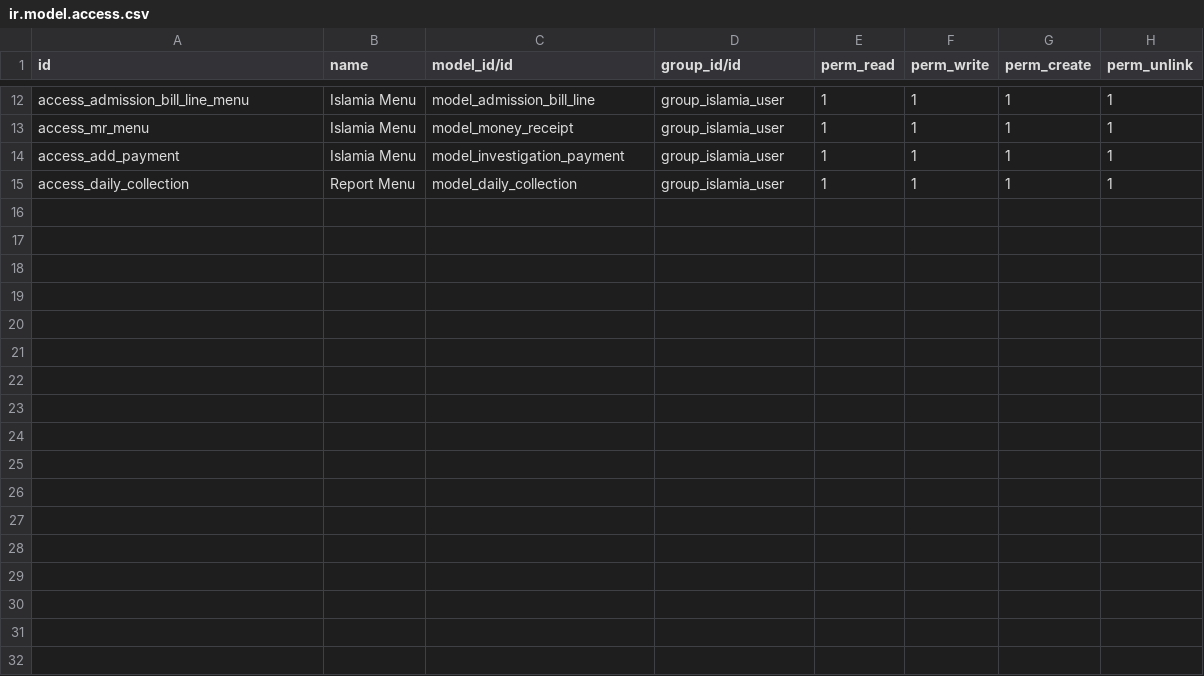
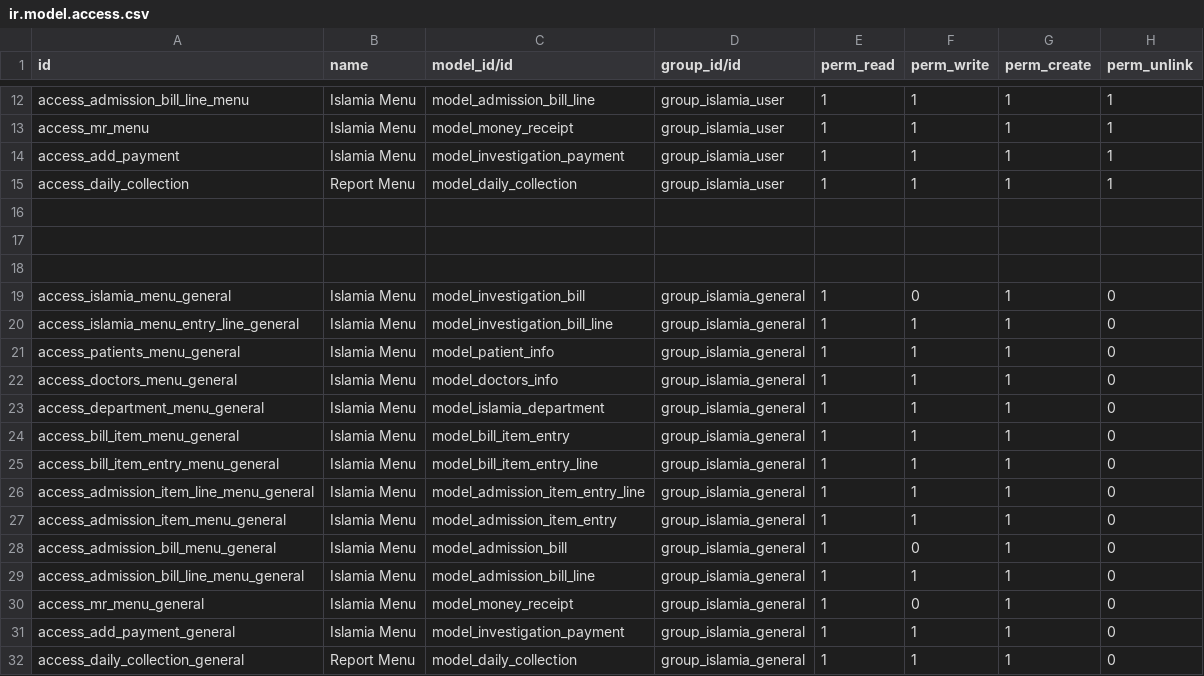
Before and after one commit to kazialamin71/islamia_laser, a CSV file: security/ir.model.access.csv, drawn as a sheet; only a part is shown, gaps mark what is left out; the diff names each change by its address in the sheet, - before the commit and + after, or states it on an @@ line.

```diff
--- a/security/ir.model.access.csv
+++ b/security/ir.model.access.csv
+row 16: (empty)
+row 17: (empty)
+row 18: (empty)
+row 19: access_islamia_menu_general | Islamia Menu | model_investigation_bill | group_islamia_general | 1 | 0 | 1 | 0
+row 20: access_islamia_menu_entry_line_general | Islamia Menu | model_investigation_bill_line | group_islamia_general | 1 | 1 | 1 | 0
+row 21: access_patients_menu_general | Islamia Menu | model_patient_info | group_islamia_general | 1 | 1 | 1 | 0
+row 22: access_doctors_menu_general | Islamia Menu | model_doctors_info | group_islamia_general | 1 | 1 | 1 | 0
+row 23: access_department_menu_general | Islamia Menu | model_islamia_department | group_islamia_general | 1 | 1 | 1 | 0
+row 24: access_bill_item_menu_general | Islamia Menu | model_bill_item_entry | group_islamia_general | 1 | 1 | 1 | 0
+row 25: access_bill_item_entry_menu_general | Islamia Menu | model_bill_item_entry_line | group_islamia_general | 1 | 1 | 1 | 0
+row 26: access_admission_item_line_menu_general | Islamia Menu | model_admission_item_entry_line | group_islamia_general | 1 | 1 | 1 | 0
+row 27: access_admission_item_menu_general | Islamia Menu | model_admission_item_entry | group_islamia_general | 1 | 1 | 1 | 0
+row 28: access_admission_bill_menu_general | Islamia Menu | model_admission_bill | group_islamia_general | 1 | 0 | 1 | 0
+row 29: access_admission_bill_line_menu_general | Islamia Menu | model_admission_bill_line | group_islamia_general | 1 | 1 | 1 | 0
+row 30: access_mr_menu_general | Islamia Menu | model_money_receipt | group_islamia_general | 1 | 0 | 1 | 0
+row 31: access_add_payment_general | Islamia Menu | model_investigation_payment | group_islamia_general | 1 | 1 | 1 | 0
+row 32: access_daily_collection_general | Report Menu | model_daily_collection | group_islamia_general | 1 | 1 | 1 | 0
```
Also changed, not shown: 15 other files.
